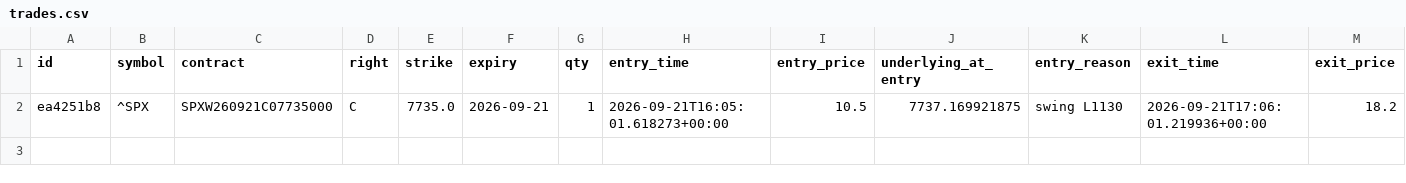
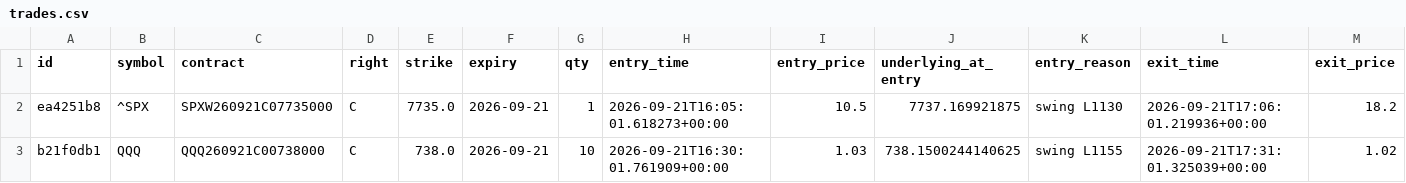
Before and after one commit to charlescox67/odte-bot, a CSV file: trades.csv, drawn as a sheet; only a part is shown; rows hold the shown columns only; the diff names each change by its address in the sheet, - before the commit and + after, or states it on an @@ line.

```diff
--- a/trades.csv
+++ b/trades.csv
+row 3: b21f0db1 | QQQ | QQQ260921C00738000 | C | 738.0 | 2026-09-21 | 10 | 2026-09-21T16:30:01.761909+00:00 | 1.03 | 738.1500244140625 | swing L1155 | 2026-09-21T17:31:01.325039+00:00 | 1.02
```
Also changed, not shown: 2 other files.
